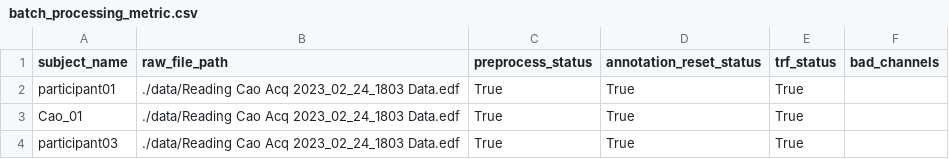
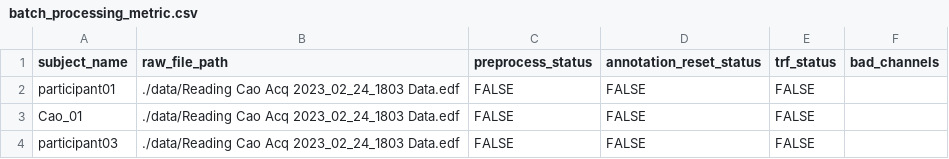
Before and after one commit to yyt1208732230/the-eeg-pre-processing-script-for-python, a CSV file: meta/batch_processing_metric.csv, drawn as a sheet.

```diff
--- a/meta/batch_processing_metric.csv
+++ b/meta/batch_processing_metric.csv
@@ -1,4 +1,4 @@
 subject_name,raw_file_path,preprocess_status,annotation_reset_status,trf_status,bad_channels
-participant01,./data/Reading Cao Acq 2023_02_24_1803 Data.edf,True,True,True,
-Cao_01,./data/Reading Cao Acq 2023_02_24_1803 Data.edf,True,True,True,
-participant03,./data/Reading Cao Acq 2023_02_24_1803 Data.edf,True,True,True,
+participant01,./data/Reading Cao Acq 2023_02_24_1803 Data.edf,FALSE,FALSE,FALSE,
+Cao_01,./data/Reading Cao Acq 2023_02_24_1803 Data.edf,FALSE,FALSE,FALSE,
+participant03,./data/Reading Cao Acq 2023_02_24_1803 Data.edf,FALSE,FALSE,FALSE,
```
Also changed, not shown: 1 other file.
